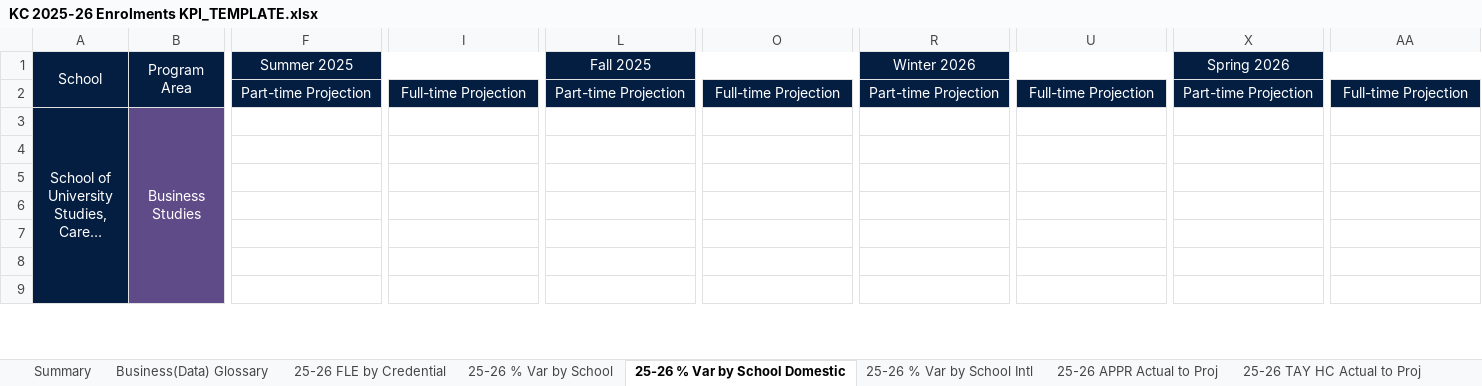
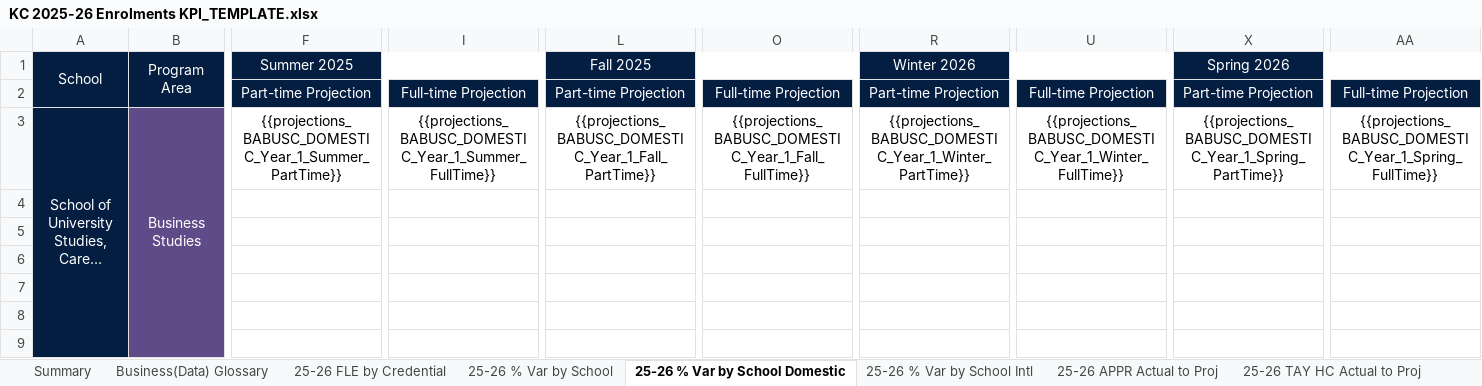
Before and after one commit to guochuanyong/KPI-Automation, an Excel workbook: KC 2025-26 Enrolments KPI_TEMPLATE.xlsx, sheet 25-26 % Var by School Domestic, drawn as a sheet; only a part is shown, gaps mark what is left out; long unchanged cells end in …; values as stored, in another font and other column widths than the file's, no borders; conditional formats not drawn; the diff names each change by its address in the sheet, - before the commit and + after, or states it on an @@ line.

```diff
--- a/KC 2025-26 Enrolments KPI_TEMPLATE.xlsx (sheet 25-26 % Var by School Domestic)
+++ b/KC 2025-26 Enrolments KPI_TEMPLATE.xlsx (sheet 25-26 % Var by School Domestic)
-F3 (Summer 2025): (empty)
+F3 (Summer 2025): {{projections_BABUSC_DOMESTIC_Year_1_Summer_PartTime}}
-I3: (empty)
+I3: {{projections_BABUSC_DOMESTIC_Year_1_Summer_FullTime}}
-L3 (Fall 2025): (empty)
+L3 (Fall 2025): {{projections_BABUSC_DOMESTIC_Year_1_Fall_PartTime}}
-O3: (empty)
+O3: {{projections_BABUSC_DOMESTIC_Year_1_Fall_FullTime}}
-R3 (Winter 2026): (empty)
+R3 (Winter 2026): {{projections_BABUSC_DOMESTIC_Year_1_Winter_PartTime}}
-U3: (empty)
+U3: {{projections_BABUSC_DOMESTIC_Year_1_Winter_FullTime}}
-X3 (Spring 2026): (empty)
+X3 (Spring 2026): {{projections_BABUSC_DOMESTIC_Year_1_Spring_PartTime}}
-AA3: (empty)
+AA3: {{projections_BABUSC_DOMESTIC_Year_1_Spring_FullTime}}
```
Also changed, not shown: sheet 25-26 FLE by Credential, sheet 25-26 APPR Actual to Proj, sheet 25-26 TAY HC Actual to Proj, KC 2025-26 Enrolments KPI as of June 02, 2025.xlsx, 2 other files.
